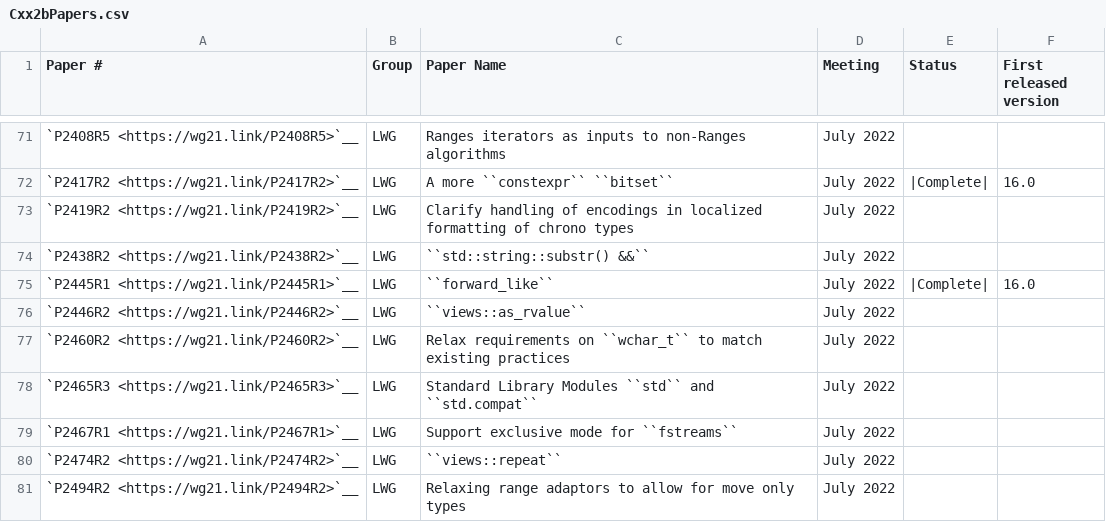
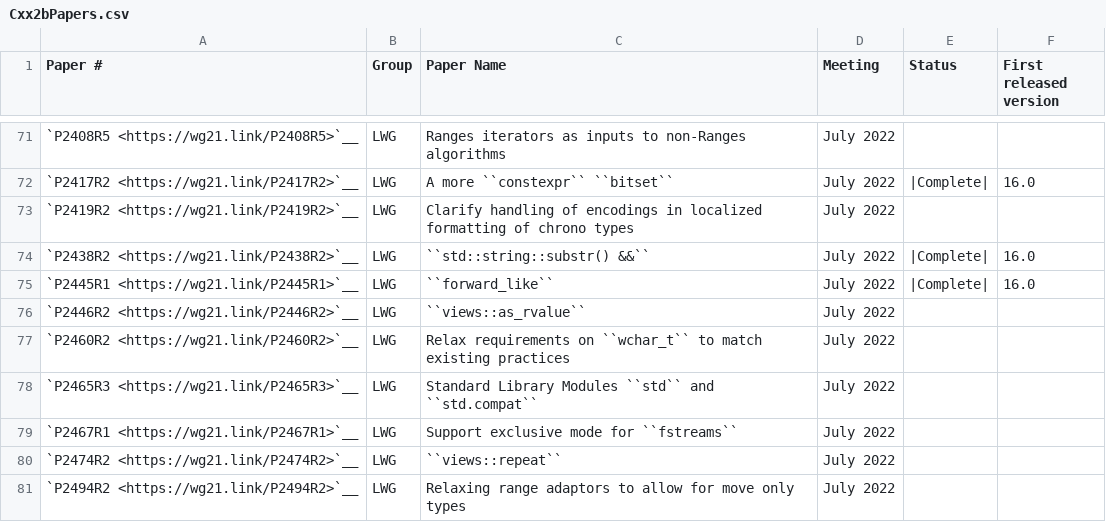
Before and after one commit to CTSRD-CHERI/libcxx, a CSV file: docs/Status/Cxx2bPapers.csv, drawn as a sheet; only a part is shown, gaps mark what is left out.

```diff
--- a/docs/Status/Cxx2bPapers.csv
+++ b/docs/Status/Cxx2bPapers.csv
@@ -73,3 +73,3 @@
 "`P2419R2 <https://wg21.link/P2419R2>`__","LWG","Clarify handling of encodings in localized formatting of chrono types","July 2022","",""
-"`P2438R2 <https://wg21.link/P2438R2>`__","LWG","``std::string::substr() &&``","July 2022","",""
+"`P2438R2 <https://wg21.link/P2438R2>`__","LWG","``std::string::substr() &&``","July 2022","|Complete|","16.0"
 "`P2445R1 <https://wg21.link/P2445R1>`__","LWG","``forward_like``","July 2022","|Complete|","16.0"
```
Also changed, not shown: 9 other files.
